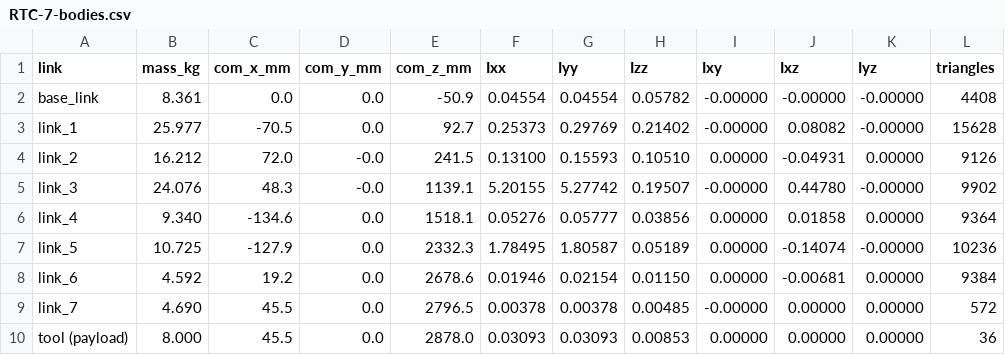
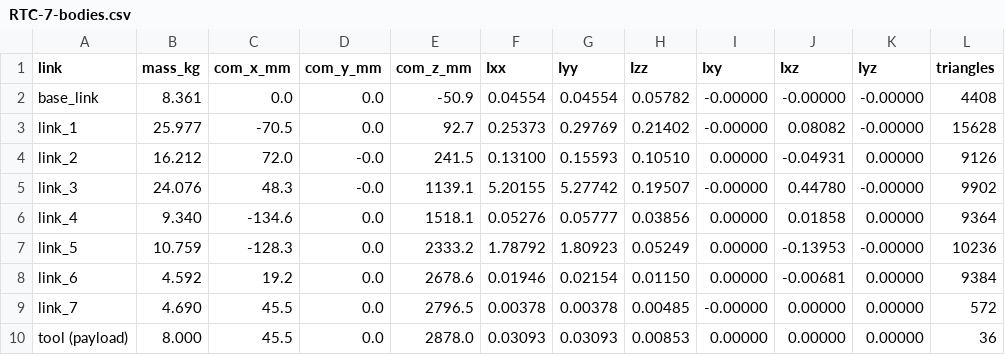
Before and after one commit to kos200932-cmyk/rtc, a CSV file: sim/RTC-7/RTC-7-bodies.csv, drawn as a sheet.

```diff
--- a/sim/RTC-7/RTC-7-bodies.csv
+++ b/sim/RTC-7/RTC-7-bodies.csv
@@ -6,3 +6,3 @@ link_3,24.076,48.3,-0.0,1139.1,5.20155,5.27742,0.19507,-0.00000,0.44780,-0.00000
 link_4,9.340,-134.6,0.0,1518.1,0.05276,0.05777,0.03856,0.00000,0.01858,0.00000,9364
-link_5,10.725,-127.9,0.0,2332.3,1.78495,1.80587,0.05189,0.00000,-0.14074,-0.00000,10236
+link_5,10.759,-128.3,0.0,2333.2,1.78792,1.80923,0.05249,0.00000,-0.13953,-0.00000,10236
 link_6,4.592,19.2,0.0,2678.6,0.01946,0.02154,0.01150,0.00000,-0.00681,0.00000,9384
```
Also changed, not shown: sim/RTC-7/RTC-7-demo-torques-ref.csv, 24 other files.
